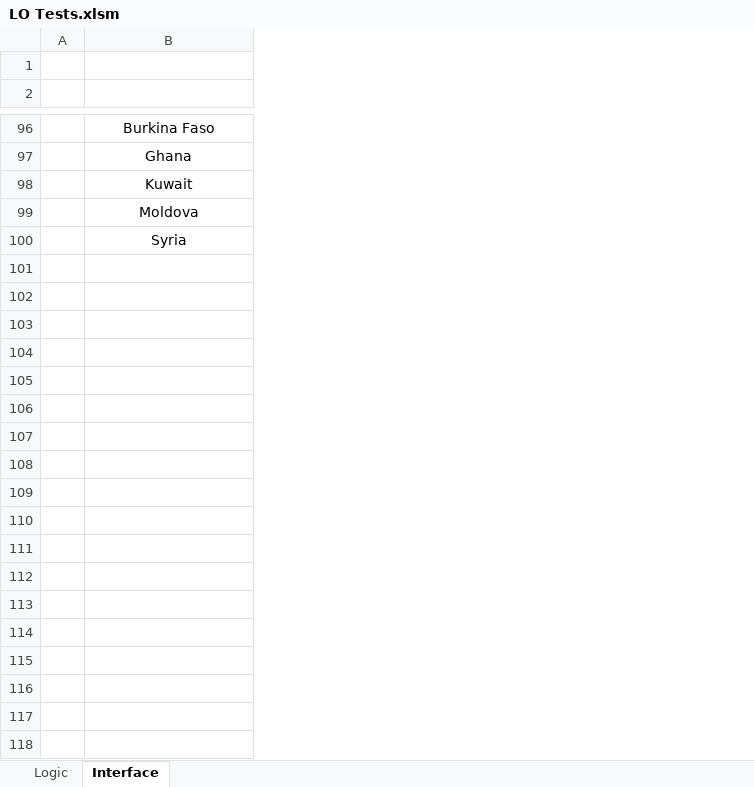
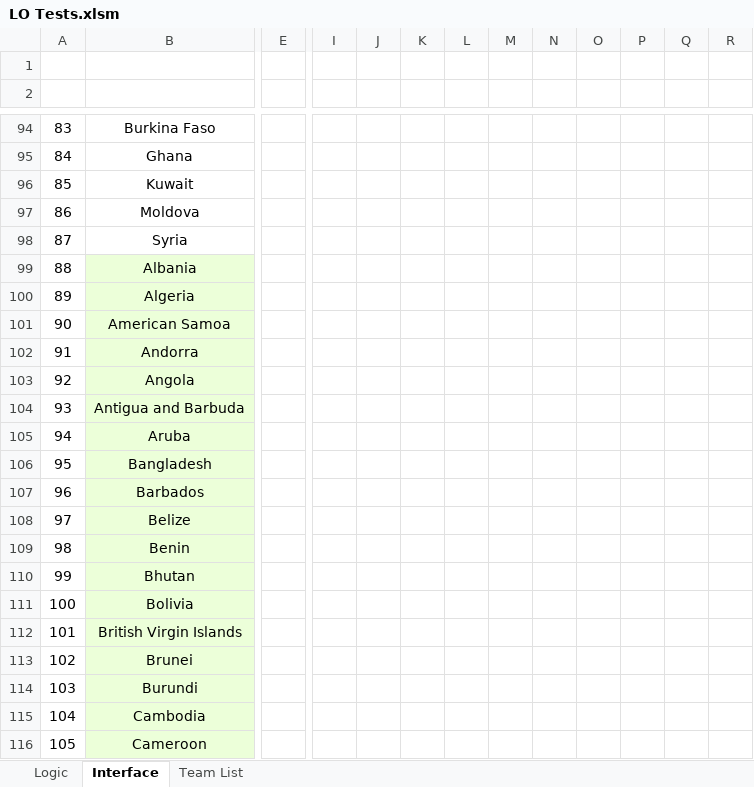
Before and after one commit to griffin040/Team-Sorting, an Excel workbook: LO Tests.xlsm, sheet Interface, drawn as a sheet; only a part is shown, gaps mark what is left out; values as stored, in another font and other column widths than the file's, no borders; charts and pictures and conditional formats not drawn; removed rows and columns are numbered as before the commit, all else as after; rows hold the shown columns only; the diff covers the shown part only; the diff names each change by its address in the sheet, - before the commit and + after, or states it on an @@ line.

```diff
--- a/LO Tests.xlsm (sheet Interface)
+++ b/LO Tests.xlsm (sheet Interface)
+sheet tab: Team List
-column A, empty
+column A, rows 94-98: 83 | 84 | 85 | 86 | 87
+column E, empty
+column I, empty
+column J, empty
+column K, empty
+column L, empty
+column M, empty
+column N, empty
+column O, empty
+column P, empty
+column Q, empty
+column R, empty
+row 99: 88 | Albania
+row 100: 89 | Algeria
+row 101: 90 | American Samoa
+row 102: 91 | Andorra
+row 103: 92 | Angola
+row 104: 93 | Antigua and Barbuda
+row 105: 94 | Aruba
+row 106: 95 | Bangladesh
+row 107: 96 | Barbados
+row 108: 97 | Belize
+row 109: 98 | Benin
+row 110: 99 | Bhutan
+row 111: 100 | Bolivia
+row 112: 101 | British Virgin Islands
+row 113: 102 | Brunei
+row 114: 103 | Burundi
+row 115: 104 | Cambodia
+row 116: 105 | Cameroon
```
Also changed, not shown: 88 added rows, 15 removed rows, 6 added columns, 1 removed column and 44 edited cells elsewhere in this sheet, sheet Logic, formulas that keep their value.
